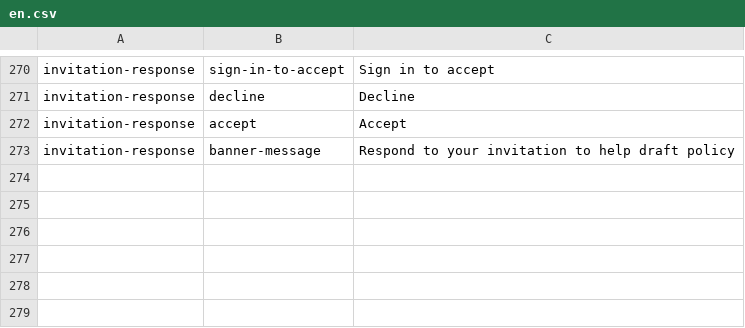
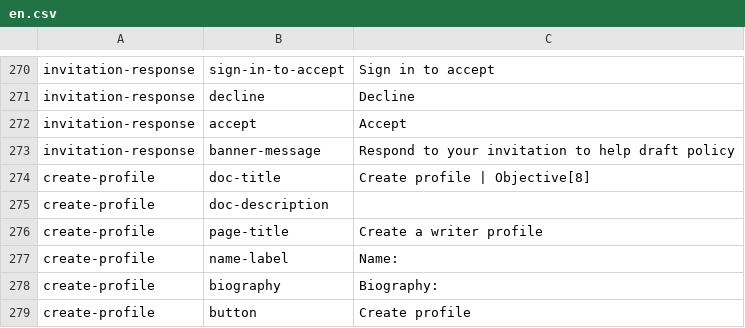
Before and after one commit to ThoughtWorksInc/objective8, a CSV file: resources/translations/en.csv, drawn as a sheet; only a part is shown, gaps mark what is left out; the diff names each change by its address in the sheet, - before the commit and + after, or states it on an @@ line.

Commit message:
RS + CW | #74 | create view for create profile form with translation and get route

```diff
--- a/resources/translations/en.csv
+++ b/resources/translations/en.csv
+row 274: create-profile | doc-title | Create profile | Objective[8]
+row 275: create-profile | doc-description
+row 276: create-profile | page-title | Create a writer profile
+row 277: create-profile | name-label | Name:
+row 278: create-profile | biography | Biography:
+row 279: create-profile | button | Create profile
```
Also changed, not shown: 9 other files.
